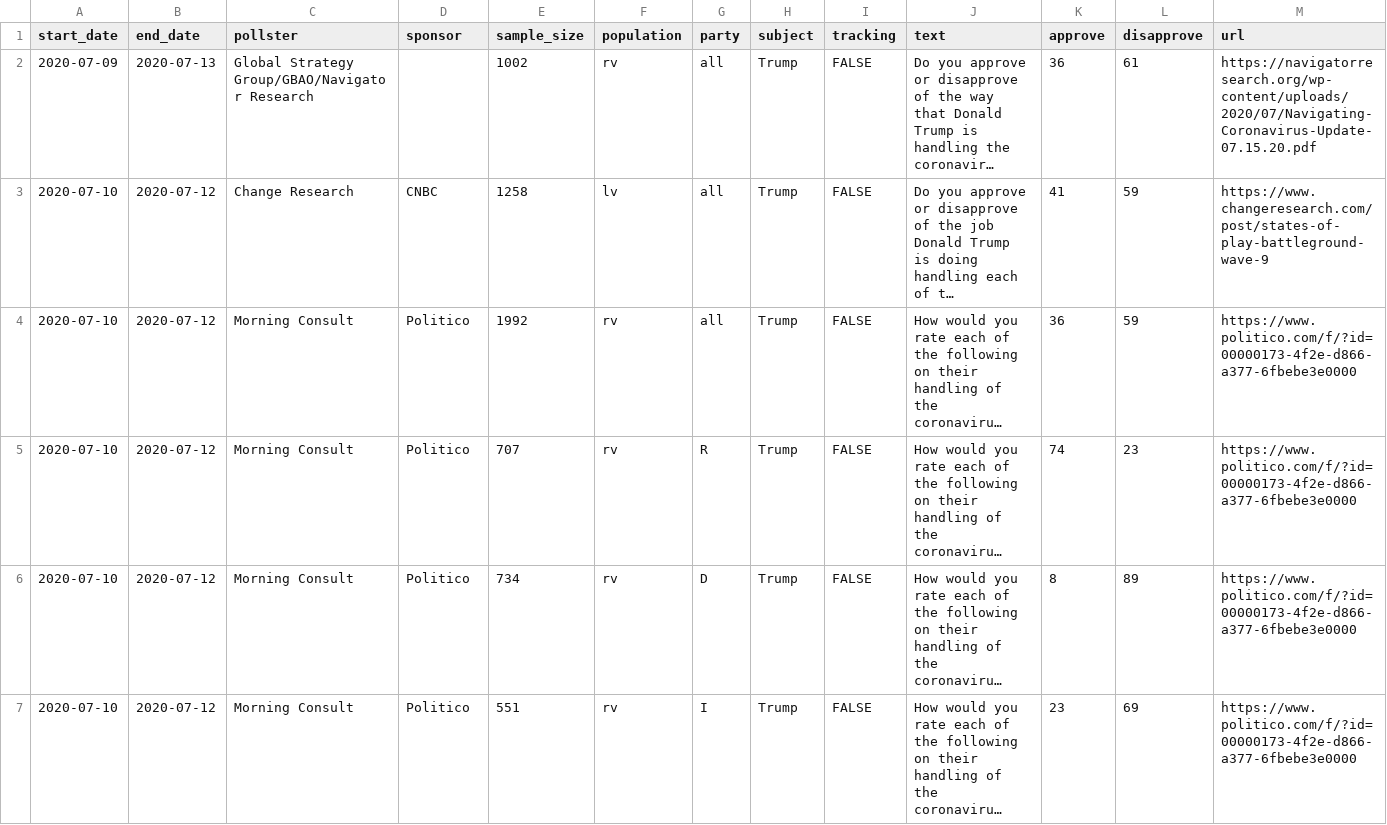
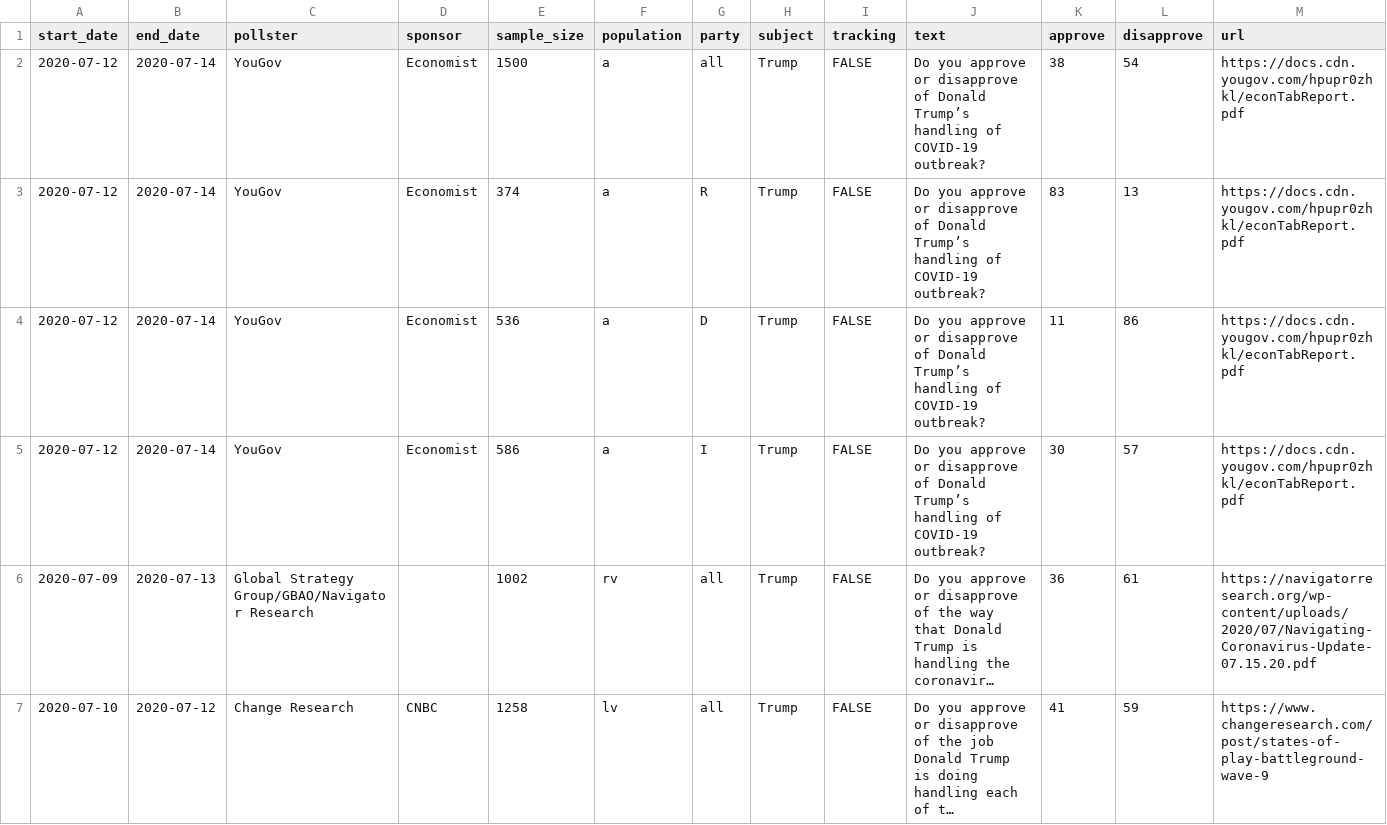
Before and after one commit to fivethirtyeight/covid-19-polls, a CSV file: covid_approval_polls.csv, drawn as a sheet; only a part is shown; the shorter side is filled out with more unchanged rows; long unchanged cells end in …; the diff names each change by its address in the sheet, - before the commit and + after, or states it on an @@ line.

Commit message:
update approval polls

```diff
--- a/covid_approval_polls.csv
+++ b/covid_approval_polls.csv
+row 2: 2020-07-12 | 2020-07-14 | YouGov | Economist | 1500 | a | all | Trump | FALSE | Do you approve or disapprove of Donald Trump’s handling of COVID-19 outbreak? | 38 | 54 | https://docs.cdn.yougov.com/hpupr0zhkl/econTabReport.pdf
+row 3: 2020-07-12 | 2020-07-14 | YouGov | Economist | 374 | a | R | Trump | FALSE | Do you approve or disapprove of Donald Trump’s handling of COVID-19 outbreak? | 83 | 13 | https://docs.cdn.yougov.com/hpupr0zhkl/econTabReport.pdf
+row 4: 2020-07-12 | 2020-07-14 | YouGov | Economist | 536 | a | D | Trump | FALSE | Do you approve or disapprove of Donald Trump’s handling of COVID-19 outbreak? | 11 | 86 | https://docs.cdn.yougov.com/hpupr0zhkl/econTabReport.pdf
+row 5: 2020-07-12 | 2020-07-14 | YouGov | Economist | 586 | a | I | Trump | FALSE | Do you approve or disapprove of Donald Trump’s handling of COVID-19 outbreak? | 30 | 57 | https://docs.cdn.yougov.com/hpupr0zhkl/econTabReport.pdf
```
